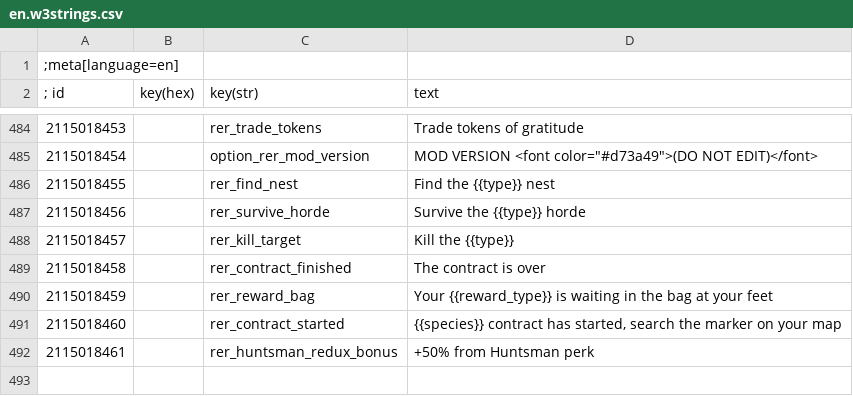
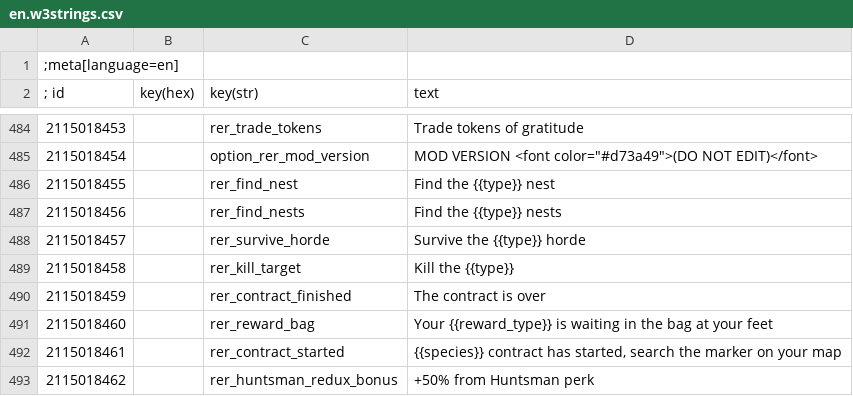
Before and after one commit to Aelto/tw3-random-encounters-reworked, a CSV file: strings/en.w3strings.csv, drawn as a sheet; only a part is shown, gaps mark what is left out.

Commit message:
allow nest contracts to spawn multiple nests

```diff
--- a/strings/en.w3strings.csv
+++ b/strings/en.w3strings.csv
@@ -486,7 +486,8 @@
 2115018455|        |rer_find_nest|Find the {{type}} nest
-2115018456|        |rer_survive_horde|Survive the {{type}} horde
-2115018457|        |rer_kill_target|Kill the {{type}}
-2115018458|        |rer_contract_finished|The contract is over
-2115018459|        |rer_reward_bag|Your {{reward_type}} is waiting in the bag at your feet
-2115018460|        |rer_contract_started|{{species}} contract has started, search the marker on your map
-2115018461|        |rer_huntsman_redux_bonus|+50% from Huntsman perk
+2115018456|        |rer_find_nests|Find the {{type}} nests
+2115018457|        |rer_survive_horde|Survive the {{type}} horde
+2115018458|        |rer_kill_target|Kill the {{type}}
+2115018459|        |rer_contract_finished|The contract is over
+2115018460|        |rer_reward_bag|Your {{reward_type}} is waiting in the bag at your feet
+2115018461|        |rer_contract_started|{{species}} contract has started, search the marker on your map
+2115018462|        |rer_huntsman_redux_bonus|+50% from Huntsman perk
```
Also changed, not shown: 1 other file.
